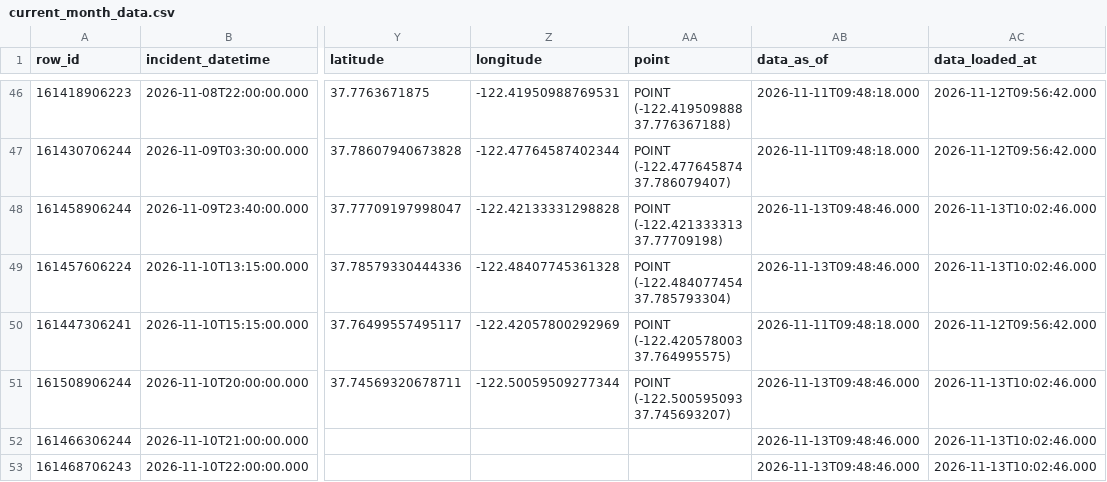
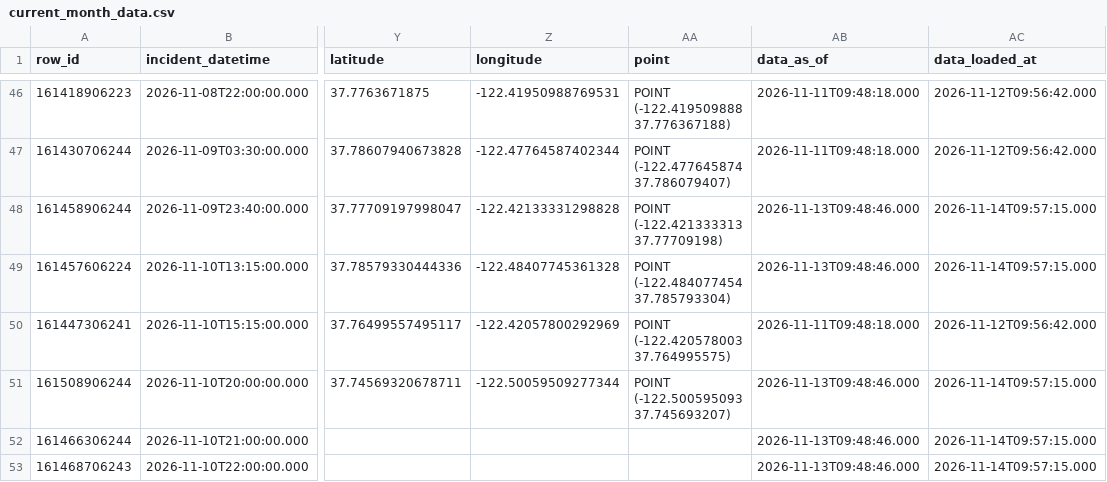
Before and after one commit to jefsal/smash-n-grab, a CSV file: current_month_data.csv, drawn as a sheet; only a part is shown, gaps mark what is left out; the diff covers the shown part only; the diff names each change by its address in the sheet, - before the commit and + after, or states it on an @@ line.

```diff
--- a/current_month_data.csv
+++ b/current_month_data.csv
-AC48:AC49 (data_loaded_at): 2026-11-13T10:02:46.000
+AC48:AC49 (data_loaded_at): 2026-11-14T09:57:15.000
-AC51:AC53 (data_loaded_at): 2026-11-13T10:02:46.000
+AC51:AC53 (data_loaded_at): 2026-11-14T09:57:15.000
```
Also changed, not shown: 9 edited cells elsewhere in this file, 1 other file.
